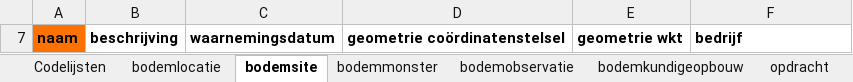
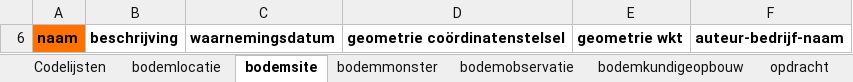
Before and after one commit to DOV-Vlaanderen/xls2xml, an Excel workbook: data/bodem_template.xlsx, sheet bodemsite, drawn as a sheet; values as stored, in another font and other column widths than the file's, no borders; addresses are those after the commit; the diff names each change by its address in the sheet, - before the commit and + after, or states it on an @@ line.

```diff
--- a/data/bodem_template.xlsx (sheet bodemsite)
+++ b/data/bodem_template.xlsx (sheet bodemsite)
-F6: bedrijf
+F6: auteur-bedrijf-naam
```
Also changed, not shown: sheet Codelijsten, sheet bodemmonster, sheet bodemlocatie, sheet opdracht, sheet bodemobservatie, sheet bodemkundigeopbouw, hidden cells, data/geologie_template.xlsx, data/geologie_template_full.xlsx, 22 other files.
